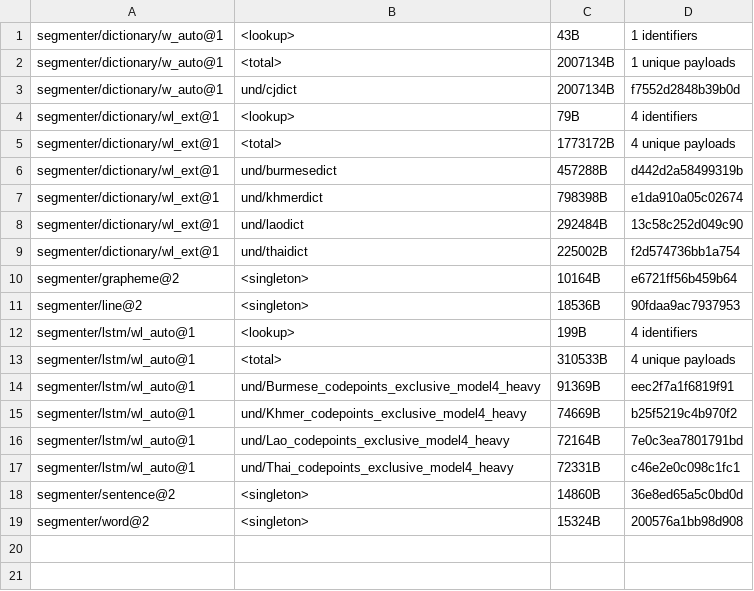
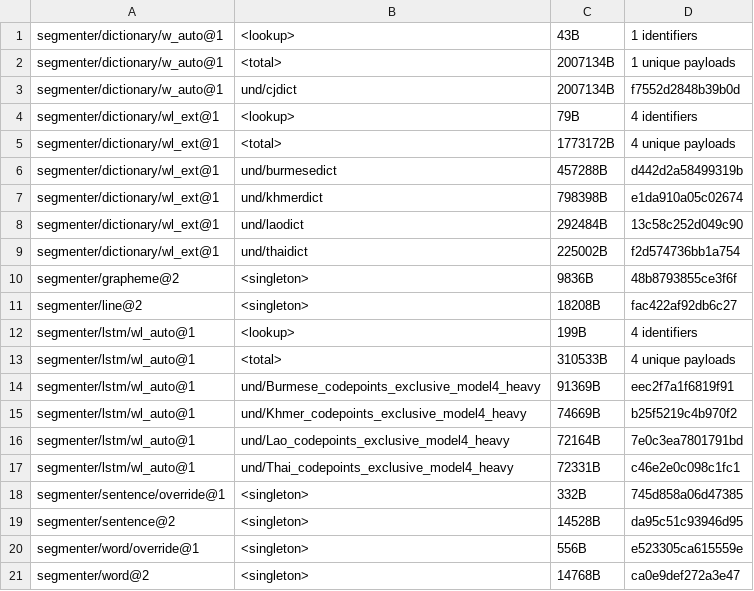
Before and after one commit to unicode-org/icu4x, a CSV file: provider/data/segmenter/fingerprints.csv, drawn as a sheet.

Commit message:
Add override property table data marker instead of adding it into rule data marker.

```diff
--- a/provider/data/segmenter/fingerprints.csv
+++ b/provider/data/segmenter/fingerprints.csv
@@ -9,4 +9,4 @@ segmenter/dictionary/wl_ext@1, und/laodict, 292484B, 13c58c252d049c90
 segmenter/dictionary/wl_ext@1, und/thaidict, 225002B, f2d574736bb1a754
-segmenter/grapheme@2, <singleton>, 10164B, e6721ff56b459b64
-segmenter/line@2, <singleton>, 18536B, 90fdaa9ac7937953
+segmenter/grapheme@2, <singleton>, 9836B, 48b8793855ce3f6f
+segmenter/line@2, <singleton>, 18208B, fac422af92db6c27
 segmenter/lstm/wl_auto@1, <lookup>, 199B, 4 identifiers
@@ -17,3 +17,5 @@ segmenter/lstm/wl_auto@1, und/Lao_codepoints_exclusive_model4_heavy, 72164B, 7e0
 segmenter/lstm/wl_auto@1, und/Thai_codepoints_exclusive_model4_heavy, 72331B, c46e2e0c098c1fc1
-segmenter/sentence@2, <singleton>, 14860B, 36e8ed65a5c0bd0d
-segmenter/word@2, <singleton>, 15324B, 200576a1bb98d908
+segmenter/sentence/override@1, <singleton>, 332B, 745d858a06d47385
+segmenter/sentence@2, <singleton>, 14528B, da95c51c93946d95
+segmenter/word/override@1, <singleton>, 556B, e523305ca615559e
+segmenter/word@2, <singleton>, 14768B, ca0e9def272a3e47
```
Also changed, not shown: 31 other files.
